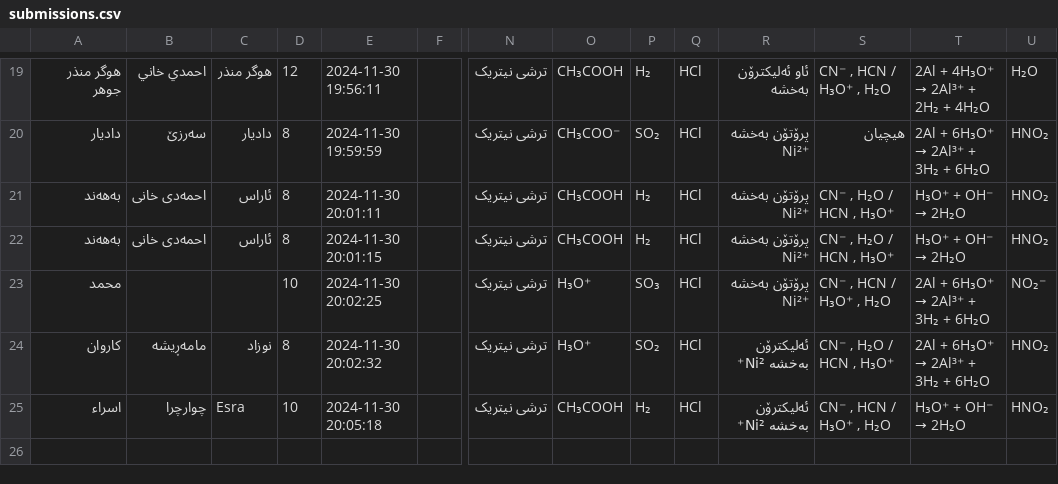
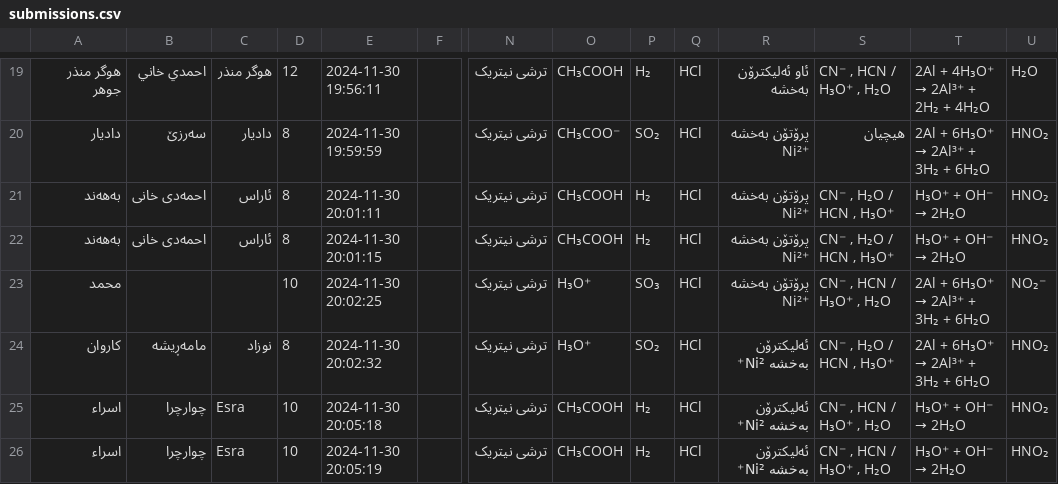
Before and after one commit to Hakari-Bibani/Course, a CSV file: submissions.csv, drawn as a sheet; only a part is shown, gaps mark what is left out; rows hold the shown columns only; the diff names each change by its address in the sheet, - before the commit and + after, or states it on an @@ line.

Commit message:
Update submissions

```diff
--- a/submissions.csv
+++ b/submissions.csv
+row 26: اسراء | چوارچرا | Esra | 10 | 2024-11-30 20:05:19 |  | ترشی نیتریک | CH₃COOH | H₂ | HCl | ئەلیکترۆن بەخشە Ni²⁺ | CN⁻ , HCN / H₃O⁺ , H₂O | H₃O⁺ + OH⁻ → 2H₂O | HNO₂
```
